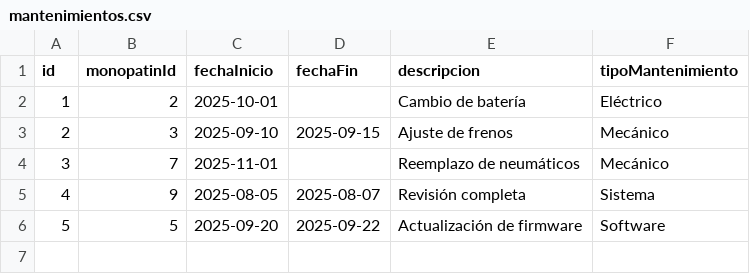
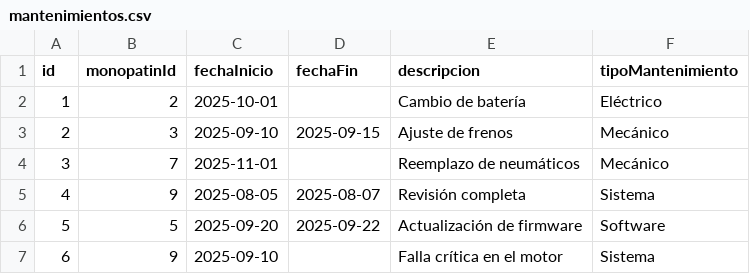
Before and after one commit to EmiliaTunesi/ArquitecturaWeb-Grupo22, a CSV file: EjercicioIntegrador-4/Integrador-4/microservicio-monopatin/src/main/resources/data/mantenimientos.csv, drawn as a sheet.

```diff
--- a/EjercicioIntegrador-4/Integrador-4/microservicio-monopatin/src/main/resources/data/mantenimientos.csv
+++ b/EjercicioIntegrador-4/Integrador-4/microservicio-monopatin/src/main/resources/data/mantenimientos.csv
@@ -6 +6,2 @@ id,monopatinId,fechaInicio,fechaFin,descripcion,tipoMantenimiento
 5,5,2025-09-20,2025-09-22,Actualización de firmware,Software
+6,9,2025-09-10,,Falla crítica en el motor,Sistema
```
Also changed, not shown: 17 other files.
